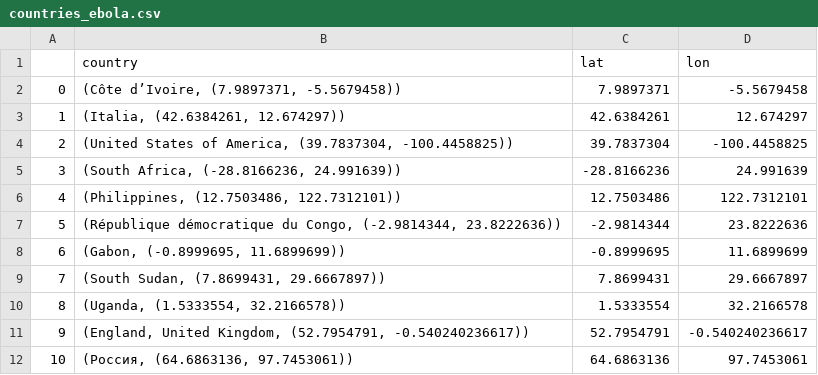
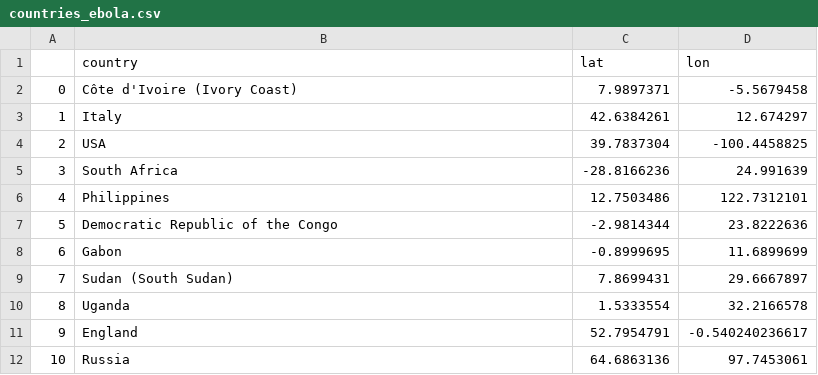
Before and after one commit to Eleonore9/ebola_outbreaks, a CSV file: data/out/countries_ebola.csv, drawn as a sheet.

Commit message:
Plot countries with Folium

```diff
--- a/data/out/countries_ebola.csv
+++ b/data/out/countries_ebola.csv
@@ -1,12 +1,12 @@
 ,country,lat,lon
-0,"(Côte d’Ivoire, (7.9897371, -5.5679458))",7.9897371,-5.5679458
-1,"(Italia, (42.6384261, 12.674297))",42.6384261,12.674297
-2,"(United States of America, (39.7837304, -100.4458825))",39.7837304,-100.4458825
-3,"(South Africa, (-28.8166236, 24.991639))",-28.8166236,24.991639
-4,"(Philippines, (12.7503486, 122.7312101))",12.7503486,122.7312101
-5,"(République démocratique du Congo, (-2.9814344, 23.8222636))",-2.9814344,23.8222636
-6,"(Gabon, (-0.8999695, 11.6899699))",-0.8999695,11.6899699
-7,"(South Sudan, (7.8699431, 29.6667897))",7.8699431,29.6667897
-8,"(Uganda, (1.5333554, 32.2166578))",1.5333554,32.2166578
-9,"(England, United Kingdom, (52.7954791, -0.540240236617))",52.7954791,-0.540240236617
-10,"(Россия, (64.6863136, 97.7453061))",64.6863136,97.7453061
+0,Côte d'Ivoire (Ivory Coast),7.9897371,-5.5679458
+1,Italy,42.6384261,12.674297
+2,USA,39.7837304,-100.4458825
+3,South Africa,-28.8166236,24.991639
+4,Philippines,12.7503486,122.7312101
+5,Democratic Republic of the Congo,-2.9814344,23.8222636
+6,Gabon,-0.8999695,11.6899699
+7,Sudan (South Sudan),7.8699431,29.6667897
+8,Uganda,1.5333554,32.2166578
+9,England,52.7954791,-0.540240236617
+10,Russia,64.6863136,97.7453061
```
Also changed, not shown: 3 other files.
